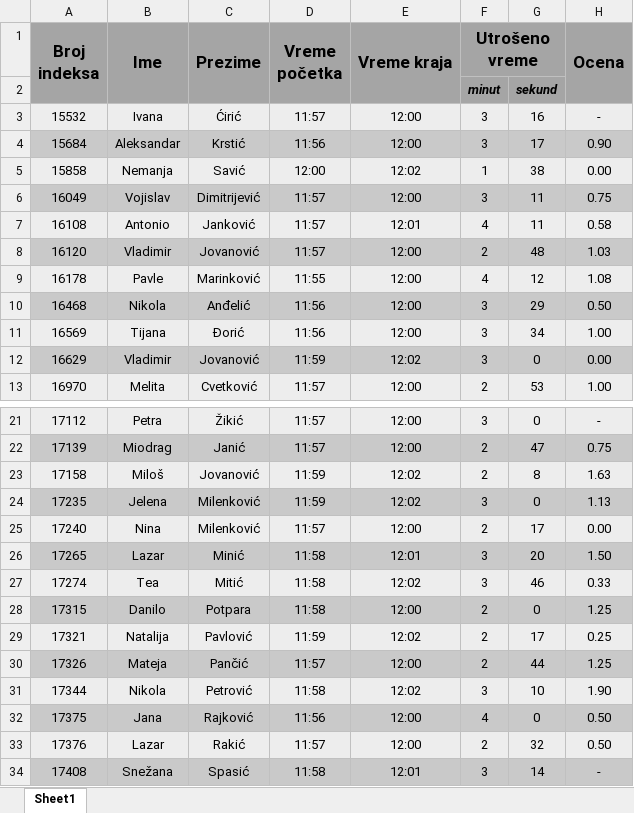
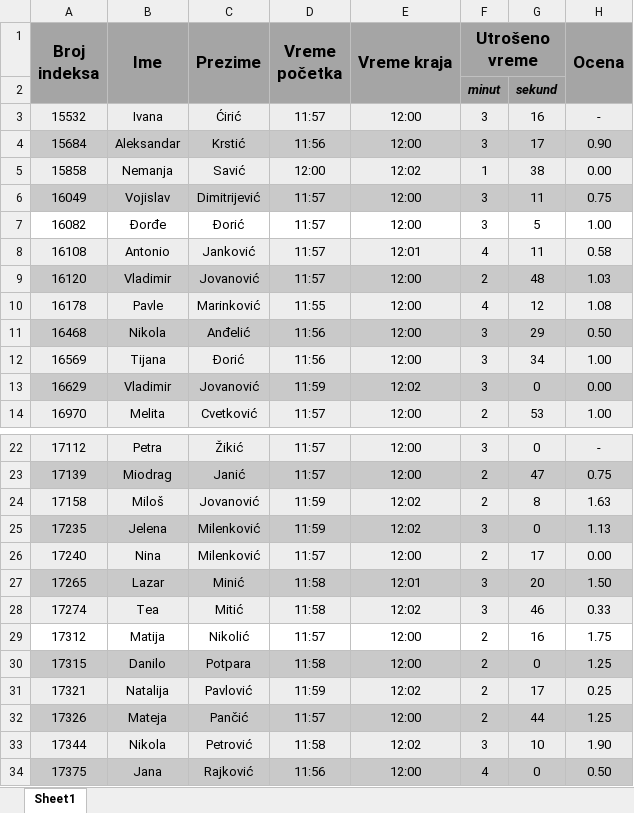
Before and after one commit to sssteeefaaan/VII-Semestar, an Excel workbook: PP - Spisak.xlsx, sheet Sheet1, drawn as a sheet; only a part is shown, gaps mark what is left out; the shorter side is filled out with more unchanged rows; values as stored, in another font and other column widths than the file's, no borders; the diff names each change by its address in the sheet, - before the commit and + after, or states it on an @@ line.

Commit message:
update

```diff
--- a/PP - Spisak.xlsx (sheet Sheet1)
+++ b/PP - Spisak.xlsx (sheet Sheet1)
+row 7: 16082 | Đorđe | Đorić | 11:57 | 12:00 | 3 | 5 | 1.00
+row 29: 17312 | Matija | Nikolić | 11:57 | 12:00 | 2 | 16 | 1.75
```
